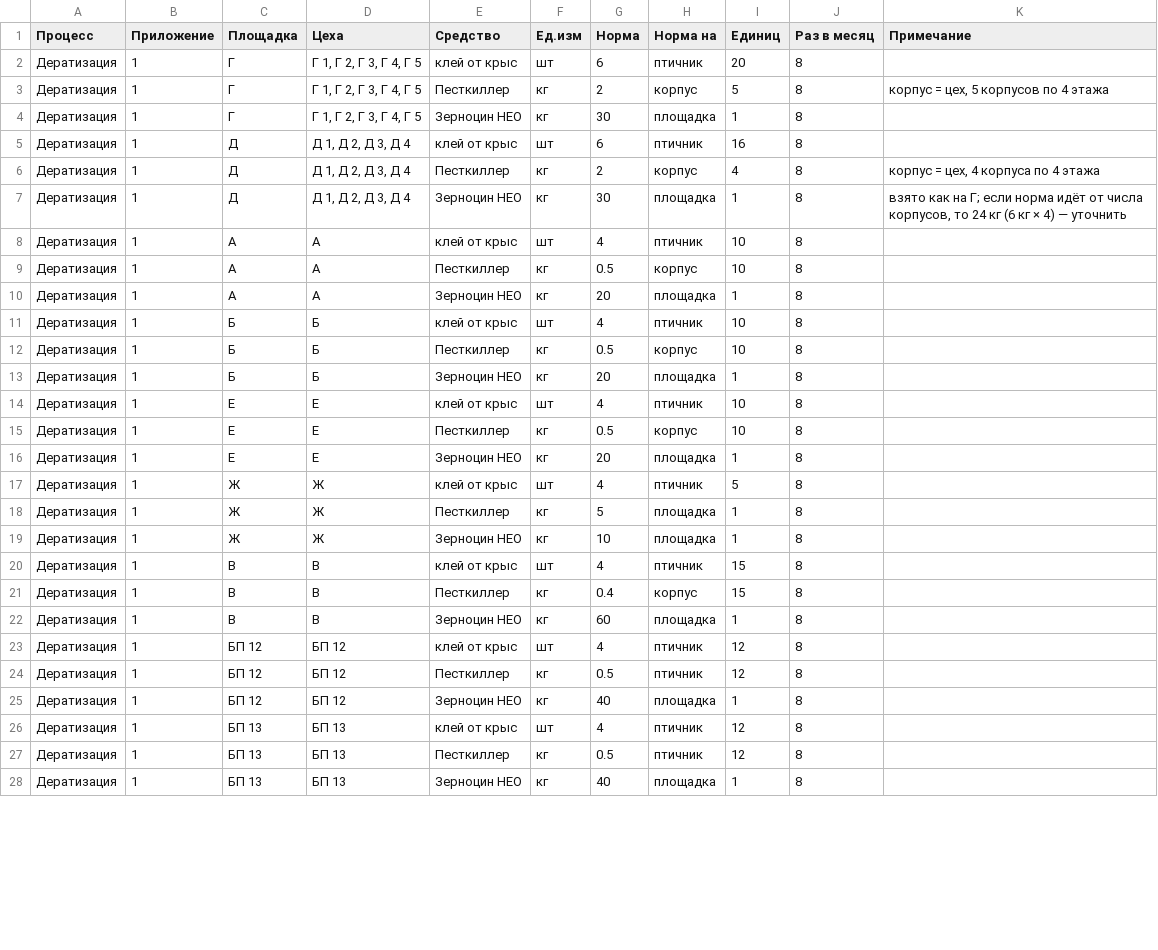
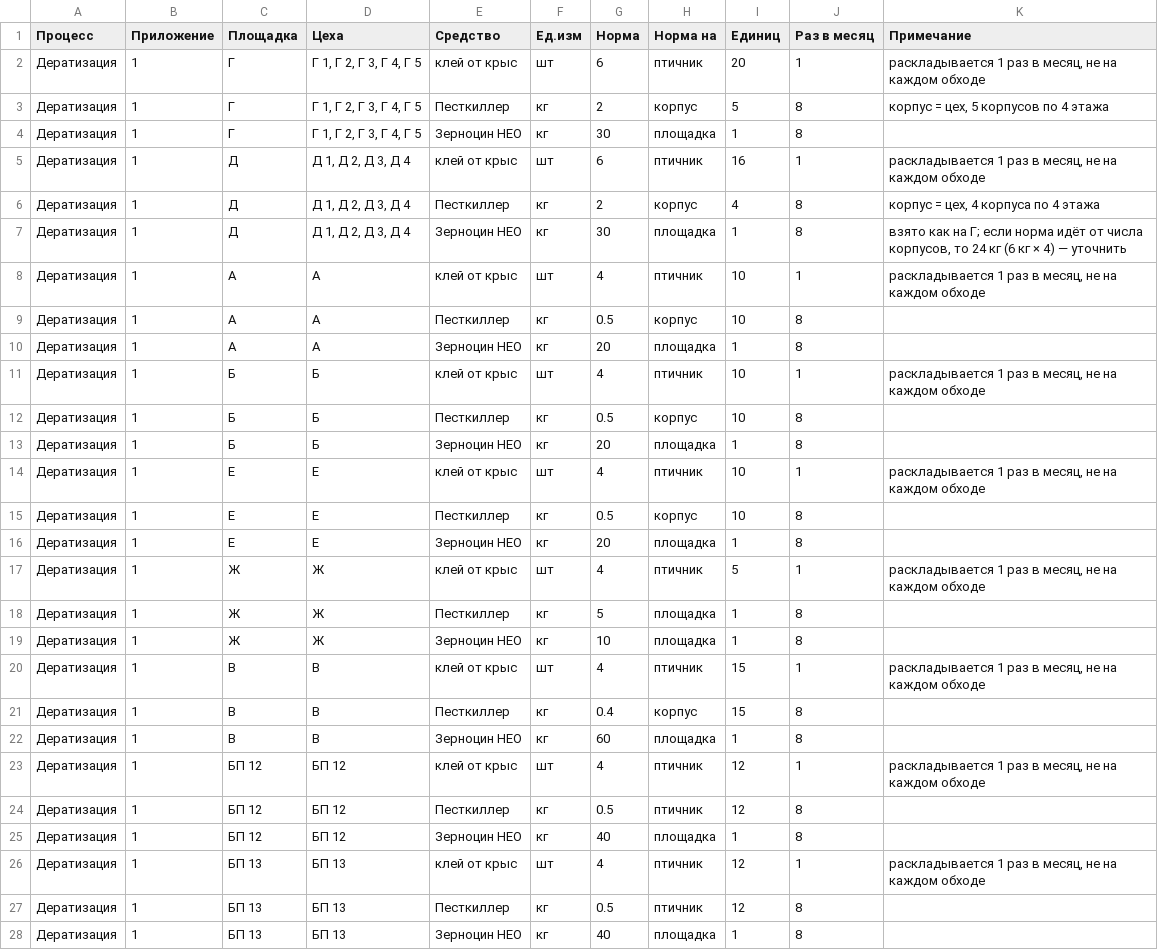
Before and after one commit to alibeksailaubaev-cmd/Periscope-2.0, a CSV file: data/normy_dopolnitelno.csv, drawn as a sheet; only a part is shown; the diff covers the shown part only.

```diff
--- a/data/normy_dopolnitelno.csv
+++ b/data/normy_dopolnitelno.csv
@@ -1,27 +1,27 @@
 Процесс;Приложение;Площадка;Цеха;Средство;Ед.изм;Норма;Норма на;Единиц;Раз в месяц;Примечание
-Дератизация;1;Г;Г 1, Г 2, Г 3, Г 4, Г 5;клей от крыс;шт;6;птичник;20;8;
+Дератизация;1;Г;Г 1, Г 2, Г 3, Г 4, Г 5;клей от крыс;шт;6;птичник;20;1;раскладывается 1 раз в месяц, не на каждом обходе
 Дератизация;1;Г;Г 1, Г 2, Г 3, Г 4, Г 5;Песткиллер;кг;2;корпус;5;8;корпус = цех, 5 корпусов по 4 этажа
 Дератизация;1;Г;Г 1, Г 2, Г 3, Г 4, Г 5;Зерноцин НЕО;кг;30;площадка;1;8;
-Дератизация;1;Д;Д 1, Д 2, Д 3, Д 4;клей от крыс;шт;6;птичник;16;8;
+Дератизация;1;Д;Д 1, Д 2, Д 3, Д 4;клей от крыс;шт;6;птичник;16;1;раскладывается 1 раз в месяц, не на каждом обходе
 Дератизация;1;Д;Д 1, Д 2, Д 3, Д 4;Песткиллер;кг;2;корпус;4;8;корпус = цех, 4 корпуса по 4 этажа
 Дератизация;1;Д;Д 1, Д 2, Д 3, Д 4;Зерноцин НЕО;кг;30;площадка;1;8;"взято как на Г; если норма идёт от числа корпусов, то 24 кг (6 кг × 4) — уточнить"
-Дератизация;1;А;А;клей от крыс;шт;4;птичник;10;8;
+Дератизация;1;А;А;клей от крыс;шт;4;птичник;10;1;раскладывается 1 раз в месяц, не на каждом обходе
 Дератизация;1;А;А;Песткиллер;кг;0.5;корпус;10;8;
 Дератизация;1;А;А;Зерноцин НЕО;кг;20;площадка;1;8;
-Дератизация;1;Б;Б;клей от крыс;шт;4;птичник;10;8;
+Дератизация;1;Б;Б;клей от крыс;шт;4;птичник;10;1;раскладывается 1 раз в месяц, не на каждом обходе
 Дератизация;1;Б;Б;Песткиллер;кг;0.5;корпус;10;8;
 Дератизация;1;Б;Б;Зерноцин НЕО;кг;20;площадка;1;8;
-Дератизация;1;Е;Е;клей от крыс;шт;4;птичник;10;8;
+Дератизация;1;Е;Е;клей от крыс;шт;4;птичник;10;1;раскладывается 1 раз в месяц, не на каждом обходе
 Дератизация;1;Е;Е;Песткиллер;кг;0.5;корпус;10;8;
 Дератизация;1;Е;Е;Зерноцин НЕО;кг;20;площадка;1;8;
-Дератизация;1;Ж;Ж;клей от крыс;шт;4;птичник;5;8;
+Дератизация;1;Ж;Ж;клей от крыс;шт;4;птичник;5;1;раскладывается 1 раз в месяц, не на каждом обходе
 Дератизация;1;Ж;Ж;Песткиллер;кг;5;площадка;1;8;
 Дератизация;1;Ж;Ж;Зерноцин НЕО;кг;10;площадка;1;8;
-Дератизация;1;В;В;клей от крыс;шт;4;птичник;15;8;
+Дератизация;1;В;В;клей от крыс;шт;4;птичник;15;1;раскладывается 1 раз в месяц, не на каждом обходе
 Дератизация;1;В;В;Песткиллер;кг;0.4;корпус;15;8;
 Дератизация;1;В;В;Зерноцин НЕО;кг;60;площадка;1;8;
-Дератизация;1;БП 12;БП 12;клей от крыс;шт;4;птичник;12;8;
+Дератизация;1;БП 12;БП 12;клей от крыс;шт;4;птичник;12;1;раскладывается 1 раз в месяц, не на каждом обходе
 Дератизация;1;БП 12;БП 12;Песткиллер;кг;0.5;птичник;12;8;
 Дератизация;1;БП 12;БП 12;Зерноцин НЕО;кг;40;площадка;1;8;
-Дератизация;1;БП 13;БП 13;клей от крыс;шт;4;птичник;12;8;
+Дератизация;1;БП 13;БП 13;клей от крыс;шт;4;птичник;12;1;раскладывается 1 раз в месяц, не на каждом обходе
 Дератизация;1;БП 13;БП 13;Песткиллер;кг;0.5;птичник;12;8;
```
Also changed, not shown: 2 edited cells elsewhere in this file, 1 other file.
